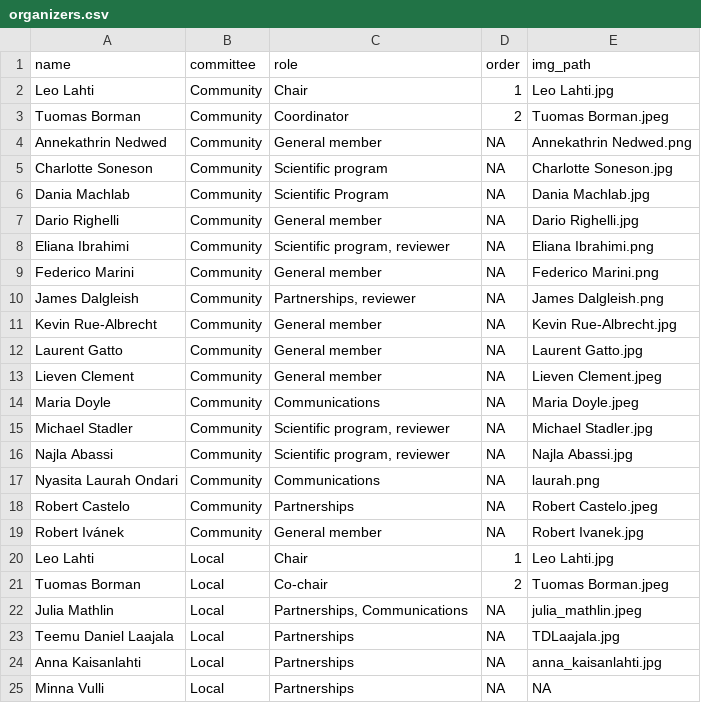
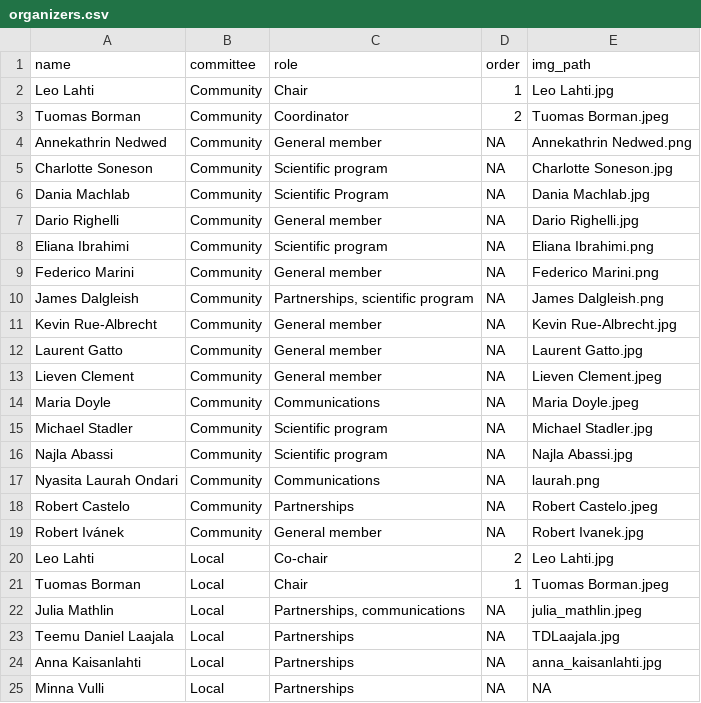
Before and after one commit to Bioconductor/EuroBioC2026, a CSV file: data/organizers.csv, drawn as a sheet.

Commit message:
Update roles

```diff
--- a/data/organizers.csv
+++ b/data/organizers.csv
@@ -7,5 +7,5 @@ Dania Machlab,Community,Scientific Program,NA,Dania Machlab.jpg
 Dario Righelli,Community,General member,NA,Dario Righelli.jpg
-Eliana Ibrahimi,Community,"Scientific program, reviewer",NA,Eliana Ibrahimi.png
+Eliana Ibrahimi,Community,Scientific program,NA,Eliana Ibrahimi.png
 Federico Marini,Community,General member,NA,Federico Marini.png
-James Dalgleish,Community,"Partnerships, reviewer ",NA,James Dalgleish.png
+James Dalgleish,Community,"Partnerships, scientific program",NA,James Dalgleish.png
 Kevin Rue-Albrecht,Community,General member,NA,Kevin Rue-Albrecht.jpg
@@ -14,4 +14,4 @@ Lieven Clement,Community,General member,NA,Lieven Clement.jpeg
 Maria Doyle,Community,Communications,NA,Maria Doyle.jpeg
-Michael Stadler,Community,"Scientific program, reviewer",NA,Michael Stadler.jpg
-Najla Abassi,Community,"Scientific program, reviewer",NA,Najla Abassi.jpg
+Michael Stadler,Community,"Scientific program",NA,Michael Stadler.jpg
+Najla Abassi,Community,"Scientific program",NA,Najla Abassi.jpg
 Nyasita Laurah Ondari,Community,Communications,NA,laurah.png
@@ -19,5 +19,5 @@ Robert Castelo,Community,Partnerships,NA,Robert Castelo.jpeg
 Robert Ivánek,Community,General member,NA,Robert Ivanek.jpg
-Leo Lahti,Local,Chair,1,Leo Lahti.jpg
-Tuomas Borman,Local,Co-chair,2,Tuomas Borman.jpeg
-Julia Mathlin,Local,"Partnerships, Communications",NA,julia_mathlin.jpeg
+Leo Lahti,Local,Co-chair,2,Leo Lahti.jpg
+Tuomas Borman,Local,Chair,1,Tuomas Borman.jpeg
+Julia Mathlin,Local,"Partnerships, communications",NA,julia_mathlin.jpeg
 Teemu Daniel Laajala,Local,Partnerships,NA,TDLaajala.jpg
```
